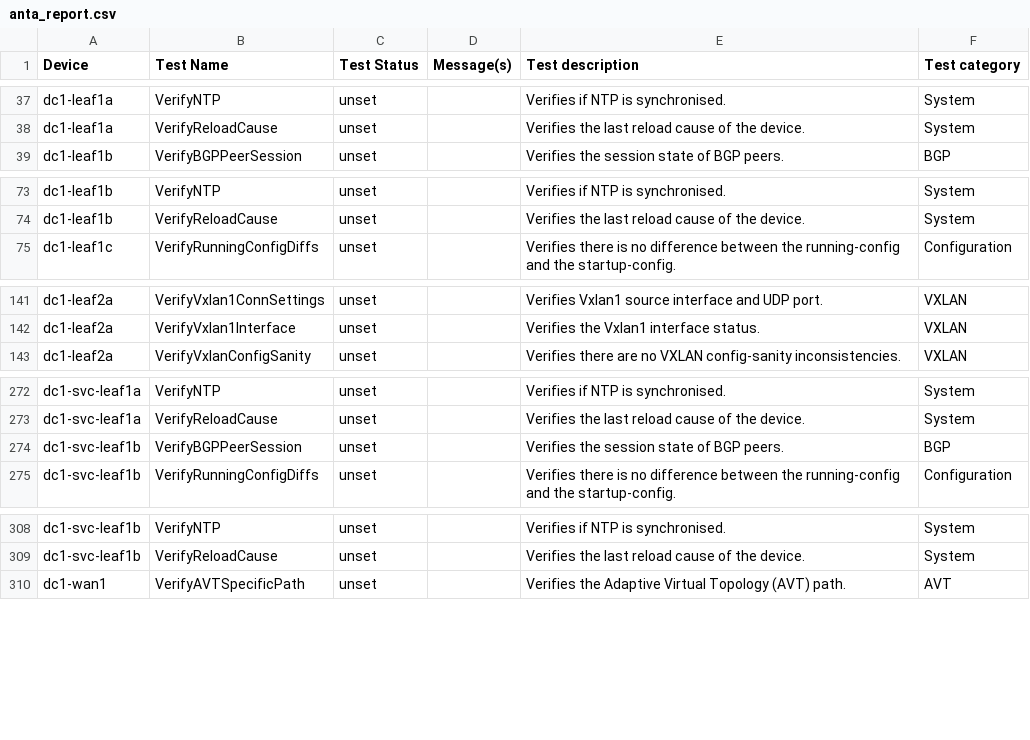
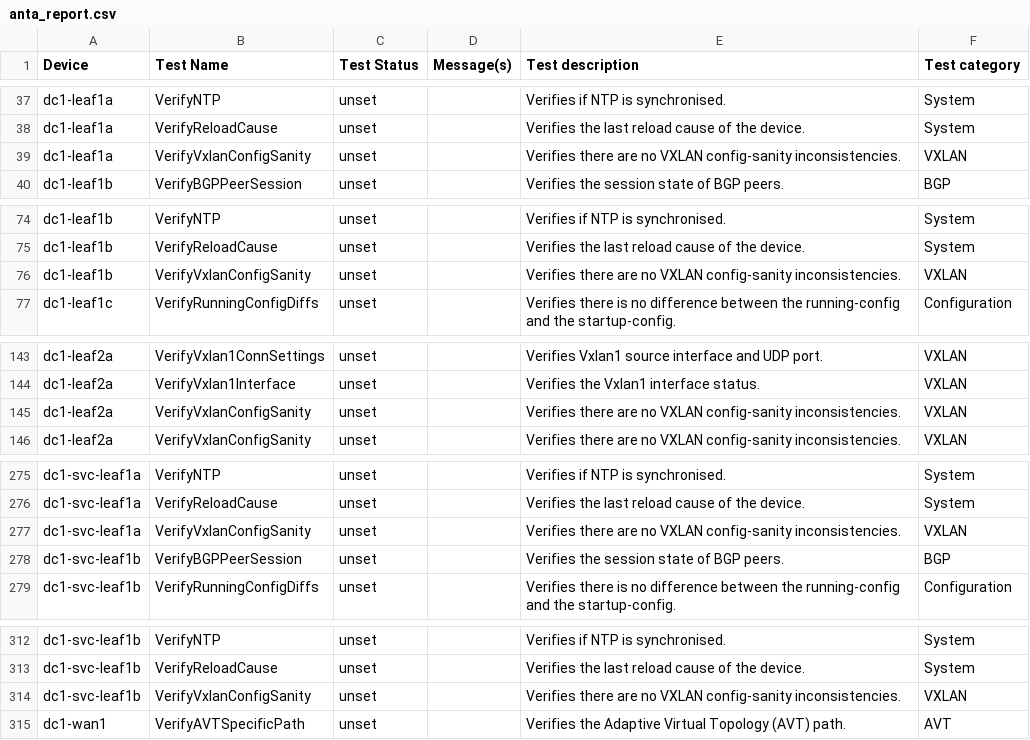
Before and after one commit to cnoel490/literate-journey, a CSV file: ansible_collections/arista/avd/molecule/anta_runner/anta/reports/allow_bgp_vrfs_run/anta_report.csv, drawn as a sheet; only a part is shown, gaps mark what is left out; the diff covers the shown part only.

Commit message:
Feat(anta_runner): Added support for VerifyVxlanConfigSanity anta tests (#5524)

```diff
--- a/ansible_collections/arista/avd/molecule/anta_runner/anta/reports/allow_bgp_vrfs_run/anta_report.csv
+++ b/ansible_collections/arista/avd/molecule/anta_runner/anta/reports/allow_bgp_vrfs_run/anta_report.csv
@@ -38,2 +38,3 @@ dc1-leaf1a,VerifyNTP,unset,,Verifies if NTP is synchronised.,System
 dc1-leaf1a,VerifyReloadCause,unset,,Verifies the last reload cause of the device.,System
+dc1-leaf1a,VerifyVxlanConfigSanity,unset,,Verifies there are no VXLAN config-sanity inconsistencies.,VXLAN
 dc1-leaf1b,VerifyBGPPeerSession,unset,,Verifies the session state of BGP peers.,BGP
@@ -74,2 +75,3 @@ dc1-leaf1b,VerifyNTP,unset,,Verifies if NTP is synchronised.,System
 dc1-leaf1b,VerifyReloadCause,unset,,Verifies the last reload cause of the device.,System
+dc1-leaf1b,VerifyVxlanConfigSanity,unset,,Verifies there are no VXLAN config-sanity inconsistencies.,VXLAN
 dc1-leaf1c,VerifyRunningConfigDiffs,unset,,Verifies there is no difference between the running-config and the startup-config.,Configuration
@@ -142,2 +144,3 @@ dc1-leaf2a,VerifyVxlan1ConnSettings,unset,,Verifies Vxlan1 source interface and
 dc1-leaf2a,VerifyVxlan1Interface,unset,,Verifies the Vxlan1 interface status.,VXLAN
+dc1-leaf2a,VerifyVxlanConfigSanity,unset,,Verifies there are no VXLAN config-sanity inconsistencies.,VXLAN
 dc1-leaf2a,VerifyVxlanConfigSanity,unset,,Verifies there are no VXLAN config-sanity inconsistencies.,VXLAN
@@ -273,2 +276,3 @@ dc1-svc-leaf1a,VerifyNTP,unset,,Verifies if NTP is synchronised.,System
 dc1-svc-leaf1a,VerifyReloadCause,unset,,Verifies the last reload cause of the device.,System
+dc1-svc-leaf1a,VerifyVxlanConfigSanity,unset,,Verifies there are no VXLAN config-sanity inconsistencies.,VXLAN
 dc1-svc-leaf1b,VerifyBGPPeerSession,unset,,Verifies the session state of BGP peers.,BGP
@@ -309,2 +313,3 @@ dc1-svc-leaf1b,VerifyNTP,unset,,Verifies if NTP is synchronised.,System
 dc1-svc-leaf1b,VerifyReloadCause,unset,,Verifies the last reload cause of the device.,System
+dc1-svc-leaf1b,VerifyVxlanConfigSanity,unset,,Verifies there are no VXLAN config-sanity inconsistencies.,VXLAN
 dc1-wan1,VerifyAVTSpecificPath,unset,,Verifies the Adaptive Virtual Topology (AVT) path.,AVT
```
Also changed, not shown: 8 added rows elsewhere in this file, ansible_collections/arista/avd/molecule/anta_runner/anta/reports/default_run/anta_report.csv, ansible_collections/arista/avd/molecule/anta_runner/anta/reports/filtered_run/anta_report.csv, 50 other files.
